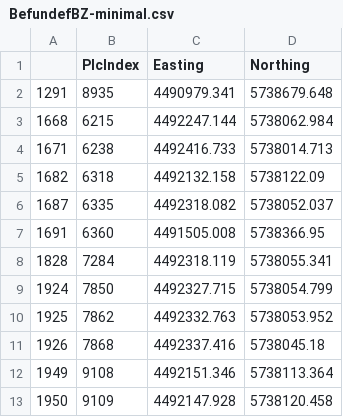
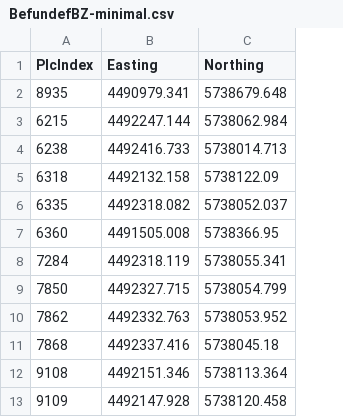
Before and after one commit to SCSchmidt/percopackage, a CSV file: source_data/BefundefBZ-minimal.csv, drawn as a sheet; only a part is shown; the diff names each change by its address in the sheet, - before the commit and + after, or states it on an @@ line.

```diff
--- a/source_data/BefundefBZ-minimal.csv
+++ b/source_data/BefundefBZ-minimal.csv
-column A, rows 2-13: 1291 | 1668 | 1671 | 1682 | 1687 | 1691 | 1828 | 1924 | 1925 | 1926 | 1949 | 1950
```
Also changed, not shown: 31 other files.
